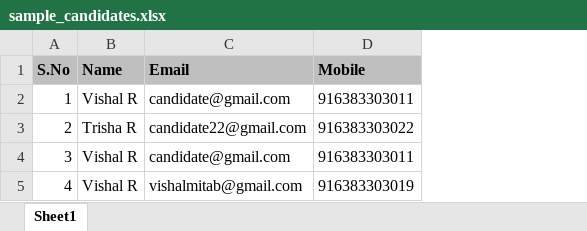
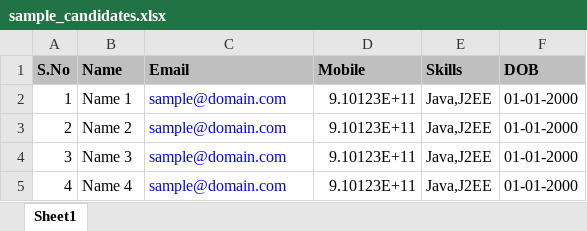
Before and after one commit to githubrepoinfoaptotech/kpmgDemo, an Excel workbook: frontend/src/images/sample_candidates.xlsx, sheet Sheet1, drawn as a sheet; values as stored, in another font and other column widths than the file's, no borders; the diff names each change by its address in the sheet, - before the commit and + after, or states it on an @@ line.

```diff
--- a/frontend/src/images/sample_candidates.xlsx (sheet Sheet1)
+++ b/frontend/src/images/sample_candidates.xlsx (sheet Sheet1)
+column E (Skills), rows 2-5: all Java,J2EE
+column F (DOB), rows 2-5: all 01-01-2000
-B2 (Name): Vishal R
+B2 (Name): Name 1
-C2 (Email): candidate@gmail.com
+C2 (Email): sample@domain.com
-C2:C5 text colour: black
+C2:C5 text colour: #0000FF
-D2 (Mobile): 916383303011
+D2 (Mobile): 9.10123E+11
-B3 (Name): Trisha R
+B3 (Name): Name 2
-C3 (Email): candidate22@gmail.com
+C3 (Email): sample@domain.com
-D3 (Mobile): 916383303022
+D3 (Mobile): 9.10123E+11
-B4 (Name): Vishal R
+B4 (Name): Name 3
-C4 (Email): candidate@gmail.com
+C4 (Email): sample@domain.com
-D4 (Mobile): 916383303011
+D4 (Mobile): 9.10123E+11
-B5 (Name): Vishal R
+B5 (Name): Name 4
-C5 (Email): vishalmitab@gmail.com
+C5 (Email): sample@domain.com
-D5 (Mobile): 916383303019
+D5 (Mobile): 9.10123E+11
```
Also changed, not shown: 39 other files.
